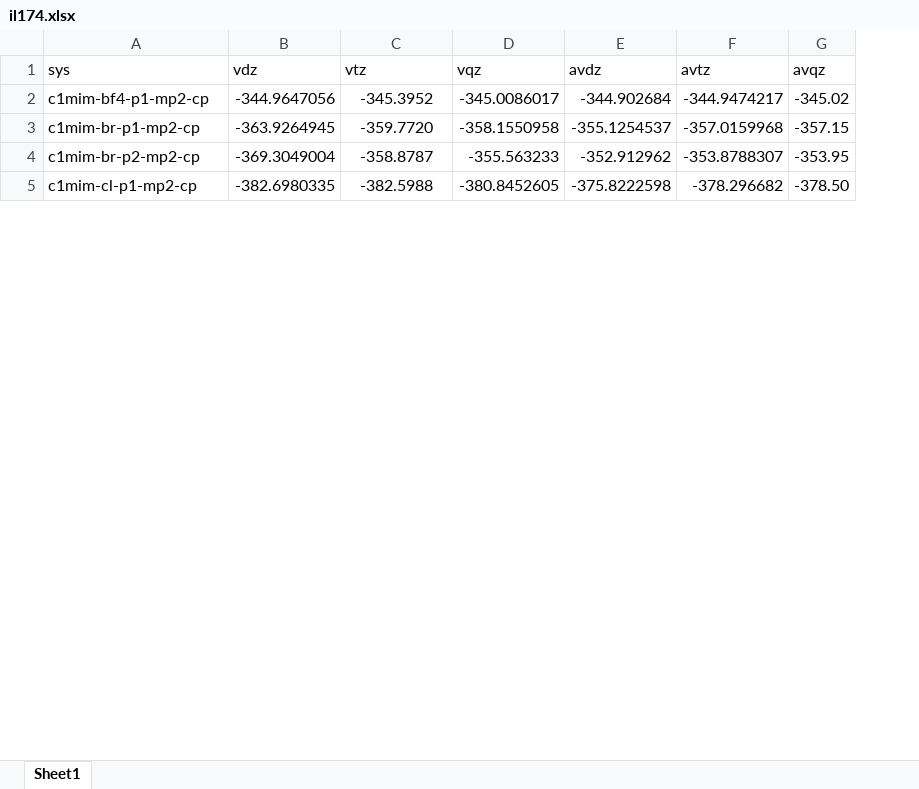
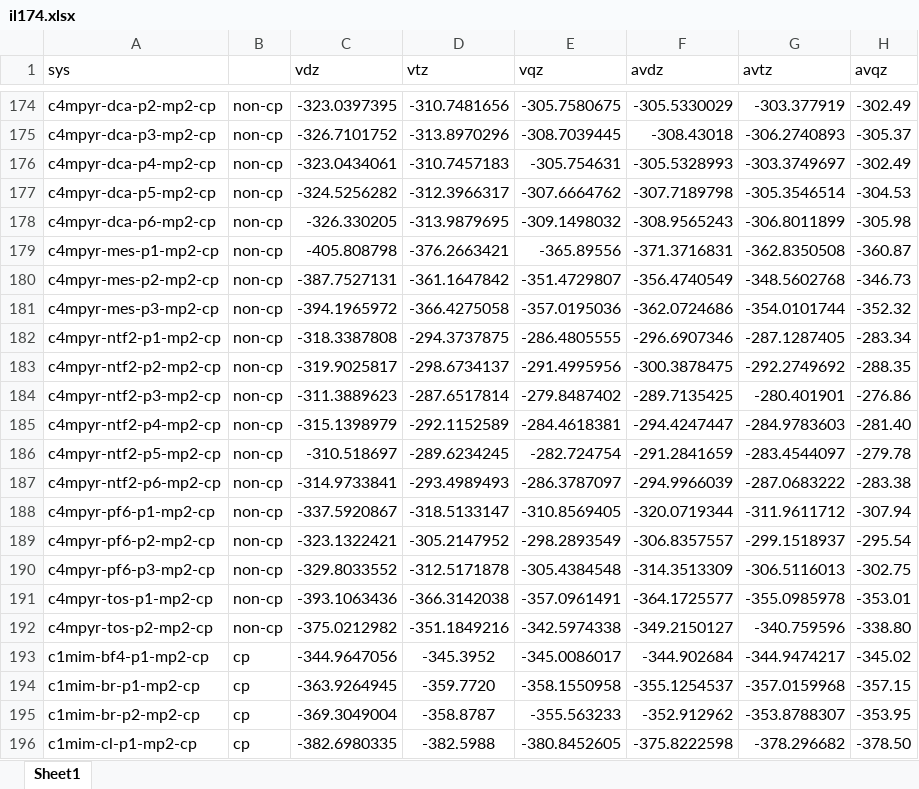
Before and after one commit to sykstan/soot, an Excel workbook: HF/data/il174.xlsx, sheet Sheet1, drawn as a sheet; only a part is shown, gaps mark what is left out; values as stored, in another font and other column widths than the file's, no borders; the diff covers the shown part only; the diff names each change by its address in the sheet, - before the commit and + after, or states it on an @@ line.

```diff
--- a/HF/data/il174.xlsx (sheet Sheet1)
+++ b/HF/data/il174.xlsx (sheet Sheet1)
+column B, rows 193-196: all cp
+row 174: c4mpyr-dca-p2-mp2-cp | non-cp | -323.0397395 | -310.7481656 | -305.7580675 | -305.5330029 | -303.377919 | -302.49
+row 175: c4mpyr-dca-p3-mp2-cp | non-cp | -326.7101752 | -313.8970296 | -308.7039445 | -308.43018 | -306.2740893 | -305.37
+row 176: c4mpyr-dca-p4-mp2-cp | non-cp | -323.0434061 | -310.7457183 | -305.754631 | -305.5328993 | -303.3749697 | -302.49
+row 177: c4mpyr-dca-p5-mp2-cp | non-cp | -324.5256282 | -312.3966317 | -307.6664762 | -307.7189798 | -305.3546514 | -304.53
+row 178: c4mpyr-dca-p6-mp2-cp | non-cp | -326.330205 | -313.9879695 | -309.1498032 | -308.9565243 | -306.8011899 | -305.98
+row 179: c4mpyr-mes-p1-mp2-cp | non-cp | -405.808798 | -376.2663421 | -365.89556 | -371.3716831 | -362.8350508 | -360.87
+row 180: c4mpyr-mes-p2-mp2-cp | non-cp | -387.7527131 | -361.1647842 | -351.4729807 | -356.4740549 | -348.5602768 | -346.73
+row 181: c4mpyr-mes-p3-mp2-cp | non-cp | -394.1965972 | -366.4275058 | -357.0195036 | -362.0724686 | -354.0101744 | -352.32
+row 182: c4mpyr-ntf2-p1-mp2-cp | non-cp | -318.3387808 | -294.3737875 | -286.4805555 | -296.6907346 | -287.1287405 | -283.34
+row 183: c4mpyr-ntf2-p2-mp2-cp | non-cp | -319.9025817 | -298.6734137 | -291.4995956 | -300.3878475 | -292.2749692 | -288.35
+row 184: c4mpyr-ntf2-p3-mp2-cp | non-cp | -311.3889623 | -287.6517814 | -279.8487402 | -289.7135425 | -280.401901 | -276.86
+row 185: c4mpyr-ntf2-p4-mp2-cp | non-cp | -315.1398979 | -292.1152589 | -284.4618381 | -294.4247447 | -284.9783603 | -281.40
+row 186: c4mpyr-ntf2-p5-mp2-cp | non-cp | -310.518697 | -289.6234245 | -282.724754 | -291.2841659 | -283.4544097 | -279.78
+row 187: c4mpyr-ntf2-p6-mp2-cp | non-cp | -314.9733841 | -293.4989493 | -286.3787097 | -294.9966039 | -287.0683222 | -283.38
+row 188: c4mpyr-pf6-p1-mp2-cp | non-cp | -337.5920867 | -318.5133147 | -310.8569405 | -320.0719344 | -311.9611712 | -307.94
+row 189: c4mpyr-pf6-p2-mp2-cp | non-cp | -323.1322421 | -305.2147952 | -298.2893549 | -306.8357557 | -299.1518937 | -295.54
+row 190: c4mpyr-pf6-p3-mp2-cp | non-cp | -329.8033552 | -312.5171878 | -305.4384548 | -314.3513309 | -306.5116013 | -302.75
+row 191: c4mpyr-tos-p1-mp2-cp | non-cp | -393.1063436 | -366.3142038 | -357.0961491 | -364.1725577 | -355.0985978 | -353.01
+row 192: c4mpyr-tos-p2-mp2-cp | non-cp | -375.0212982 | -351.1849216 | -342.5974338 | -349.2150127 | -340.759596 | -338.80
```
Also changed, not shown: 172 added rows elsewhere in this sheet, HF/data/soot.xlsx, 11 other files.
